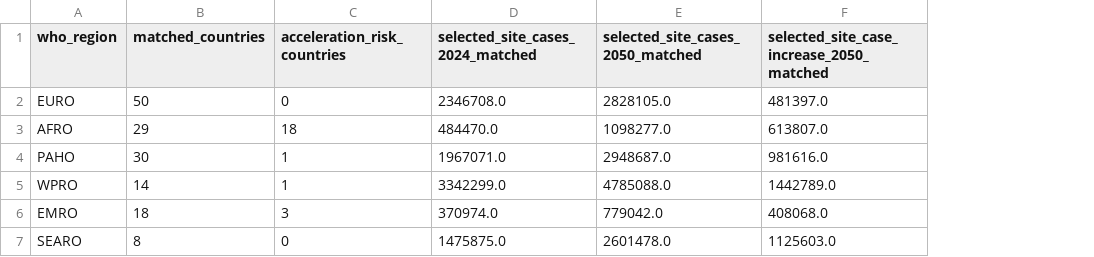
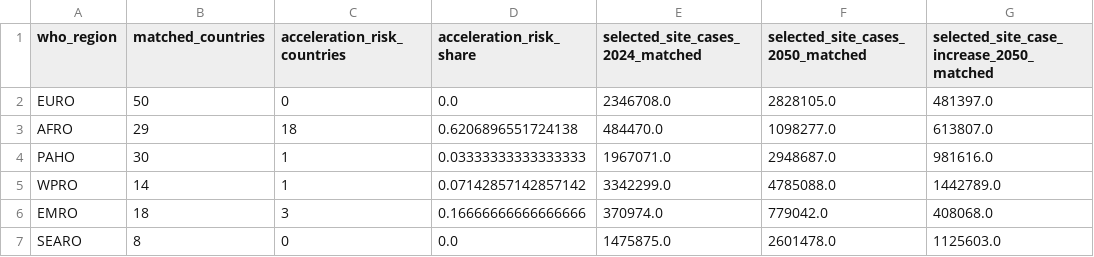
Before and after one commit to ammkkr/radiotherapy-resource-mismatch-globocan2024-dirac, a CSV file: data/figure_1_region_source_data.csv, drawn as a sheet; only a part is shown; the diff names each change by its address in the sheet, - before the commit and + after, or states it on an @@ line.

```diff
--- a/data/figure_1_region_source_data.csv
+++ b/data/figure_1_region_source_data.csv
+column D (acceleration_risk_share), rows 2-7: 0.0 | 0.6206896551724138 | 0.03333333333333333 | 0.07142857142857142 | 0.16666666666666666 | 0.0
```
Also changed, not shown: MANIFEST.csv, data/table_15_radiology_research_letter_country_characteristics.csv, 14 other files.
